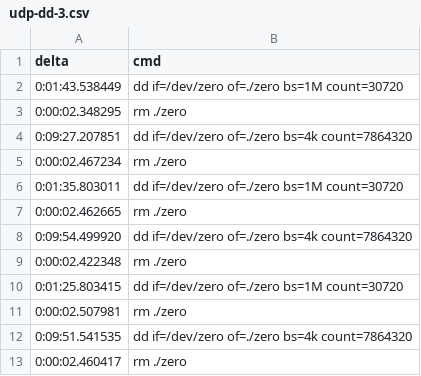
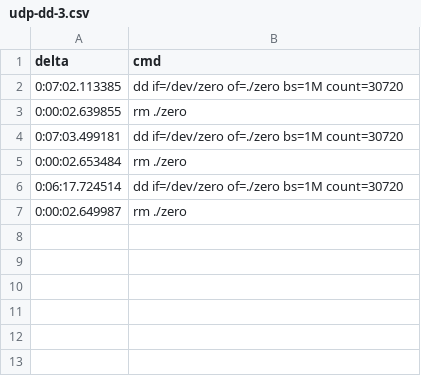
Before and after one commit to systemslab/popper-paper, a CSV file: experiments/multi-node/results/udp-dd-3.csv, drawn as a sheet.

```diff
--- a/experiments/multi-node/results/udp-dd-3.csv
+++ b/experiments/multi-node/results/udp-dd-3.csv
@@ -1,13 +1,7 @@
 delta, cmd
-"0:01:43.538449", "dd if=/dev/zero of=./zero bs=1M count=30720"
-"0:00:02.348295", "rm ./zero"
-"0:09:27.207851", "dd if=/dev/zero of=./zero bs=4k count=7864320"
-"0:00:02.467234", "rm ./zero"
-"0:01:35.803011", "dd if=/dev/zero of=./zero bs=1M count=30720"
-"0:00:02.462665", "rm ./zero"
-"0:09:54.499920", "dd if=/dev/zero of=./zero bs=4k count=7864320"
-"0:00:02.422348", "rm ./zero"
-"0:01:25.803415", "dd if=/dev/zero of=./zero bs=1M count=30720"
-"0:00:02.507981", "rm ./zero"
-"0:09:51.541535", "dd if=/dev/zero of=./zero bs=4k count=7864320"
-"0:00:02.460417", "rm ./zero"
+"0:07:02.113385", "dd if=/dev/zero of=./zero bs=1M count=30720"
+"0:00:02.639855", "rm ./zero"
+"0:07:03.499181", "dd if=/dev/zero of=./zero bs=1M count=30720"
+"0:00:02.653484", "rm ./zero"
+"0:06:17.724514", "dd if=/dev/zero of=./zero bs=1M count=30720"
+"0:00:02.649987", "rm ./zero"
```
Also changed, not shown: experiments/multi-node/results/tmpfs-dd-1.csv, experiments/multi-node/results/udp-dd-1.csv, 17 other files.
